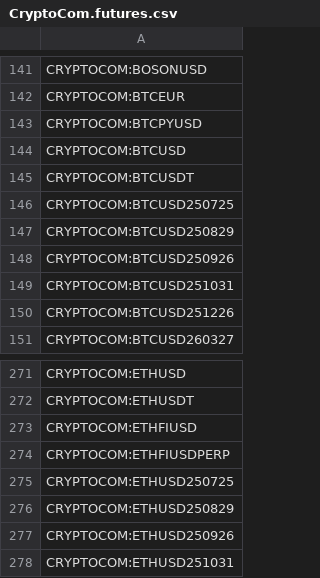
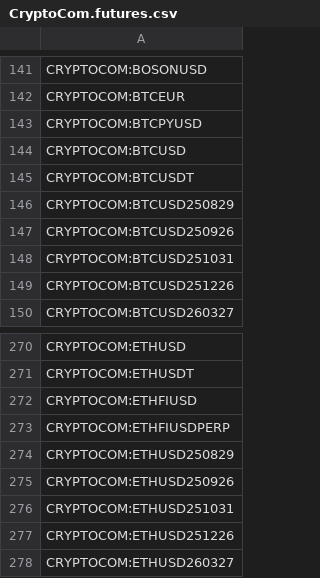
Before and after one commit to CryptowChris/Crypto-Exchanges-Tickers, a CSV file: tickers/CryptoCom.futures.csv, drawn as a sheet; only a part is shown, gaps mark what is left out; the shorter side is filled out with more unchanged rows; the diff names each change by its address in the sheet, - before the commit and + after, or states it on an @@ line.

Commit message:
Update tickers 2025-07-27
Modified CSV files: tickers/CryptoCom.futures.csv, tickers/Gateio.csv, tickers/Kucoin.csv

Summary of changes:
CryptoCom.futures:
  - Removed lines:
    - CRYPTOCOM:BTCUSD250725
    - CRYPTOCOM:ETHUSD250725

Gateio:
  + Added lines:
    + GATEIO:DELABSUSDT

Kucoin:
  - Removed lines:
    - KUCOIN:LOKAUSDT

```diff
--- a/tickers/CryptoCom.futures.csv
+++ b/tickers/CryptoCom.futures.csv
-row 146: CRYPTOCOM:BTCUSD250725
-row 275: CRYPTOCOM:ETHUSD250725
```
Also changed, not shown: tickers/Gateio.csv, tickers/Kucoin.csv.
